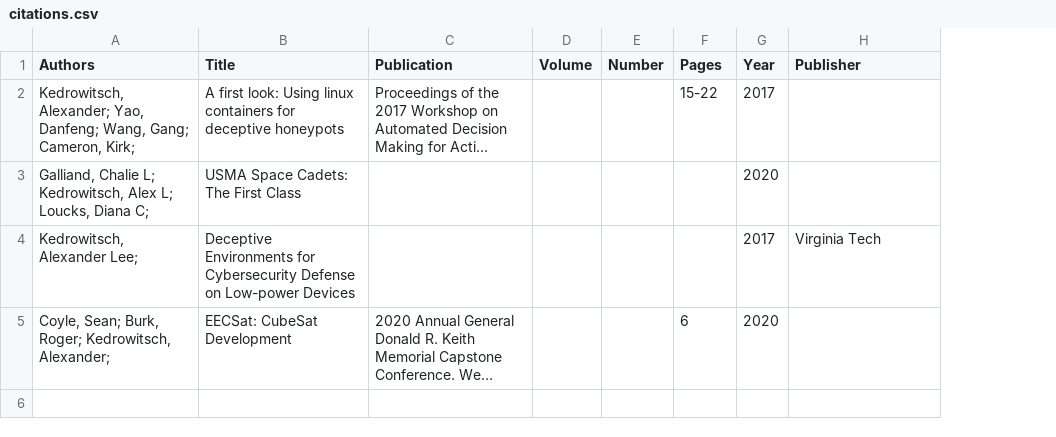
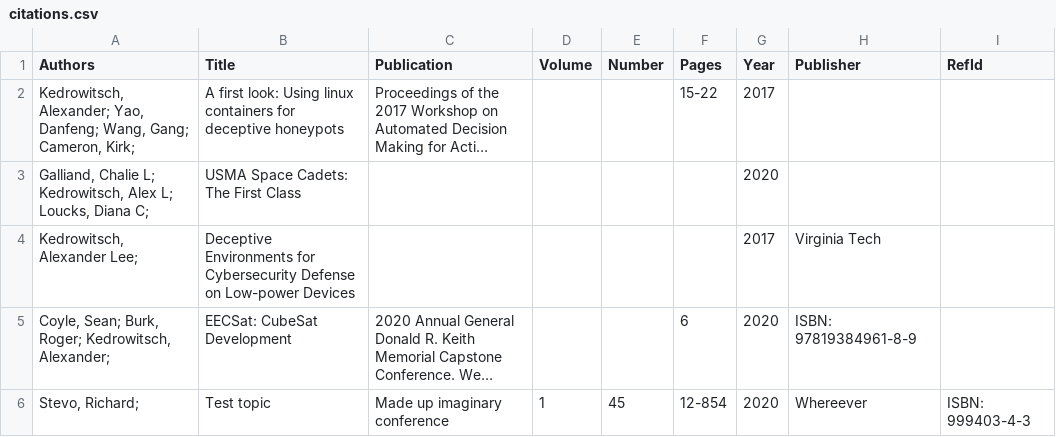
Before and after one commit to alexk1vt/alexk1vt.github.io, a CSV file: _data/citations.csv, drawn as a sheet; long unchanged cells end in …; the diff names each change by its address in the sheet, - before the commit and + after, or states it on an @@ line.

Commit message:
Adding Reference Ids (DOIs, ISBN) to publications. Updates to posts

```diff
--- a/_data/citations.csv
+++ b/_data/citations.csv
+column I (RefId), empty
-H5 (Publisher): (empty)
+H5 (Publisher): ISBN: 97819384961-8-9
+row 6: Stevo, Richard; | Test topic | Made up imaginary conference | 1 | 45 | 12-854 | 2020 | Whereever | ISBN: 999403-4-3
```
Also changed, not shown: 5 other files.
